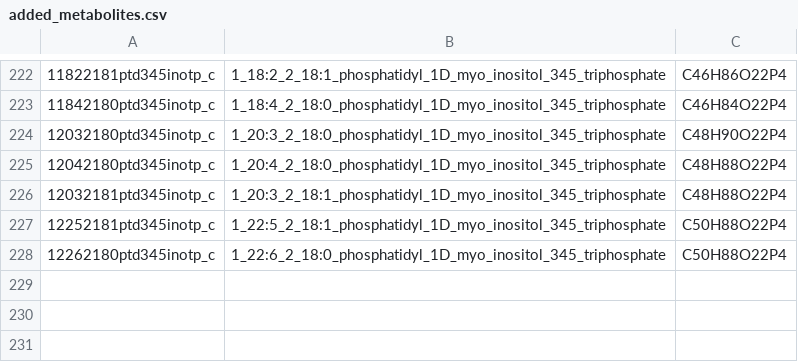
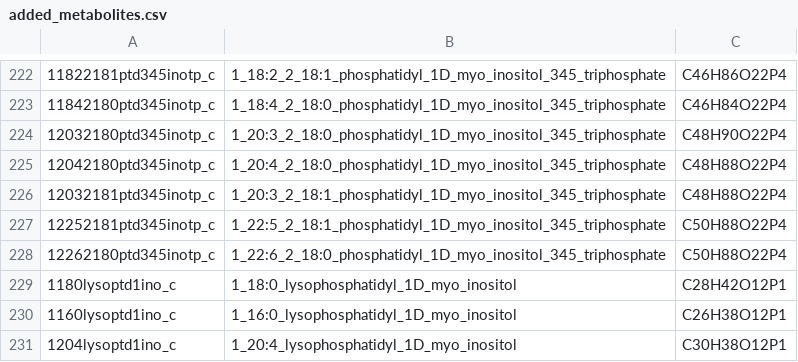
Before and after one commit to gulermalaria/iPfal17_curation, a CSV file: data/added_metabolites.csv, drawn as a sheet; only a part is shown, gaps mark what is left out; the diff names each change by its address in the sheet, - before the commit and + after, or states it on an @@ line.

Commit message:
Added metabolites
Added lysophosphatidylinositol formulas and names

```diff
--- a/data/added_metabolites.csv
+++ b/data/added_metabolites.csv
+row 229: 1180lysoptd1ino_c | 1_18:0_lysophosphatidyl_1D_myo_inositol | C28H42O12P1
+row 230: 1160lysoptd1ino_c | 1_16:0_lysophosphatidyl_1D_myo_inositol | C26H38O12P1
+row 231: 1204lysoptd1ino_c | 1_20:4_lysophosphatidyl_1D_myo_inositol | C30H38O12P1
```
